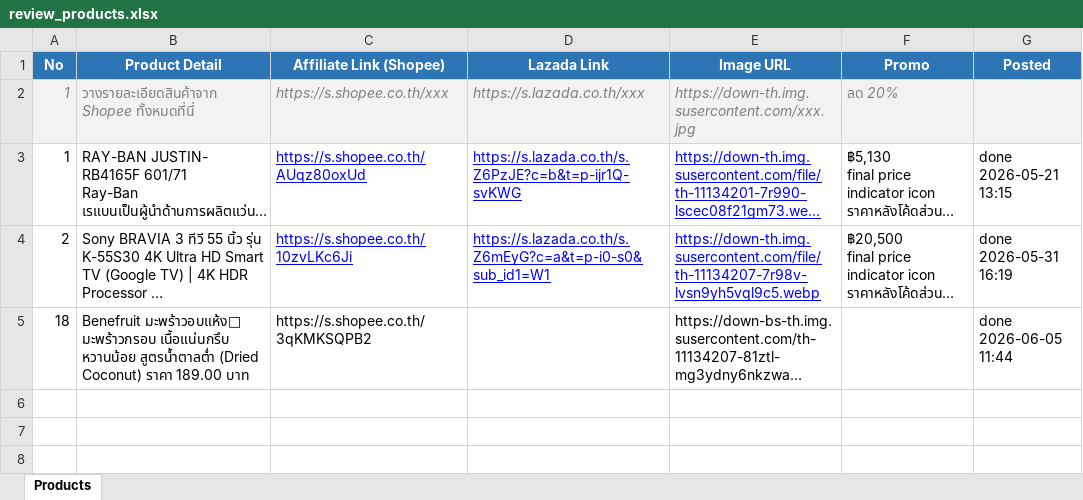
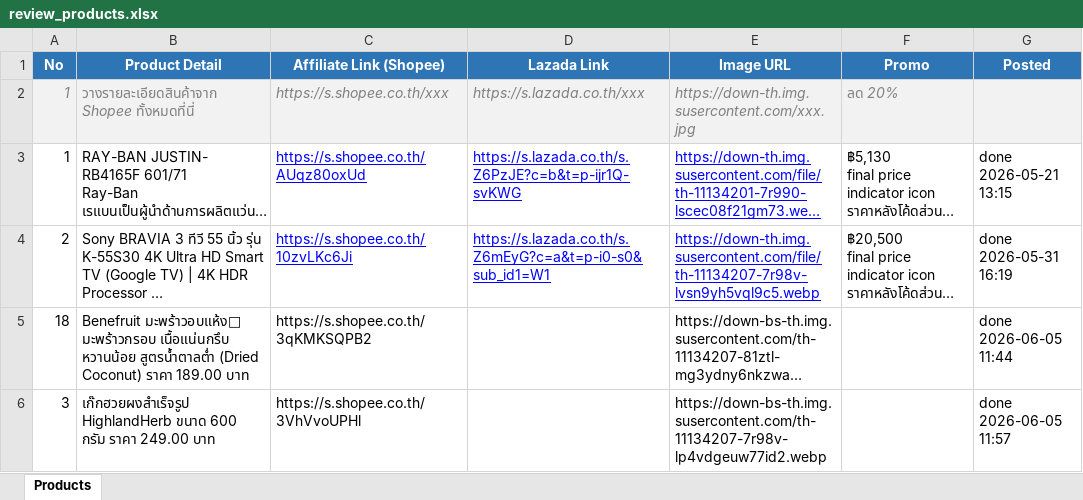
Before and after one commit to tongono-creator/somtam-facebook-page, an Excel workbook: review_products.xlsx, sheet Products, drawn as a sheet; long unchanged cells end in …; values as stored, in another font and other column widths than the file's, no borders; the diff names each change by its address in the sheet, - before the commit and + after, or states it on an @@ line.

```diff
--- a/review_products.xlsx (sheet Products)
+++ b/review_products.xlsx (sheet Products)
+row 6: 3 | เก๊กฮวยผงสำเร็จรูป HighlandHerb ขนาด 600 กรัม ราคา 249.00 บาท | https://s.shopee.co.th/3VhVvoUPHl |  | https://down-bs-th.img.susercontent.com/th-11134207-7r98v-lp4vdgeuw77id2.webp |  | done 2026-06-05 11:57
```
